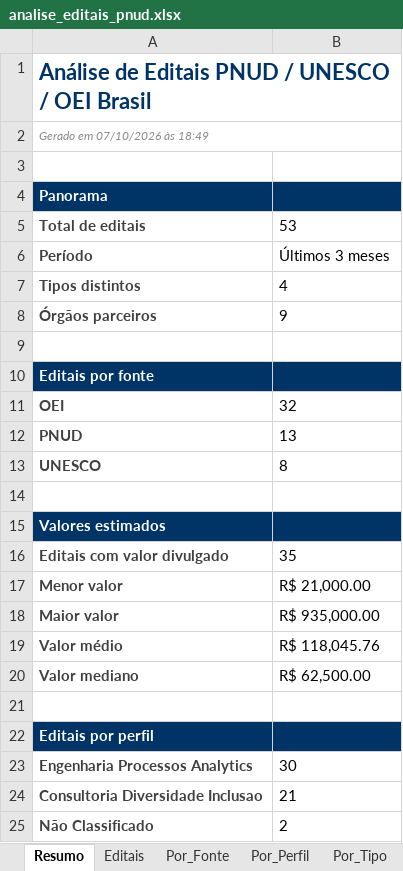
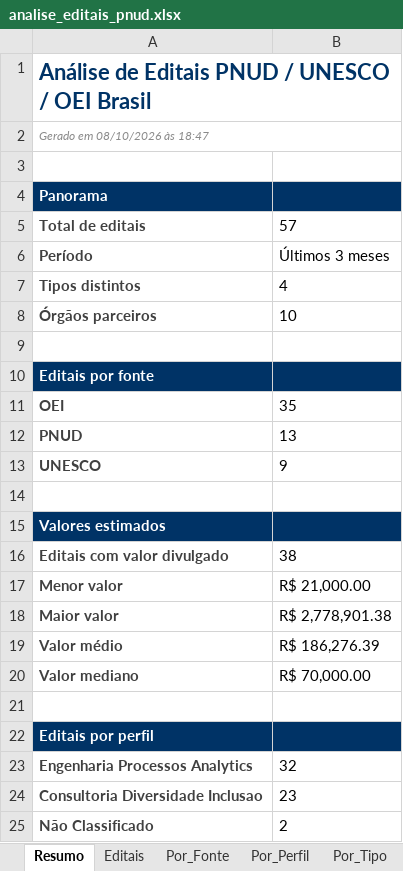
Before and after one commit to ams1974/analise-editais, an Excel workbook: analise_editais_pnud.xlsx, sheet Resumo, drawn as a sheet; values as stored, in another font and other column widths than the file's, no borders; the diff names each change by its address in the sheet, - before the commit and + after, or states it on an @@ line.

```diff
--- a/analise_editais_pnud.xlsx (sheet Resumo)
+++ b/analise_editais_pnud.xlsx (sheet Resumo)
-A2: Gerado em 07/10/2026 às 18:49
+A2: Gerado em 08/10/2026 às 18:47
-B5: 53
+B5: 57
-B8: 9
+B8: 10
-B11: 32
+B11: 35
-B13: 8
+B13: 9
-B16: 35
+B16: 38
-B18: R$ 935,000.00
+B18: R$ 2,778,901.38
-B19: R$ 118,045.76
+B19: R$ 186,276.39
-B20: R$ 62,500.00
+B20: R$ 70,000.00
-B23: 30
+B23: 32
-B24: 21
+B24: 23
```
Also changed, not shown: sheet Editais, sheet Por_Area, sheet Por_Orgao, sheet Por_Tipo, sheet Por_Fonte, sheet Por_Perfil, 1 more sheet, 9 other files.
